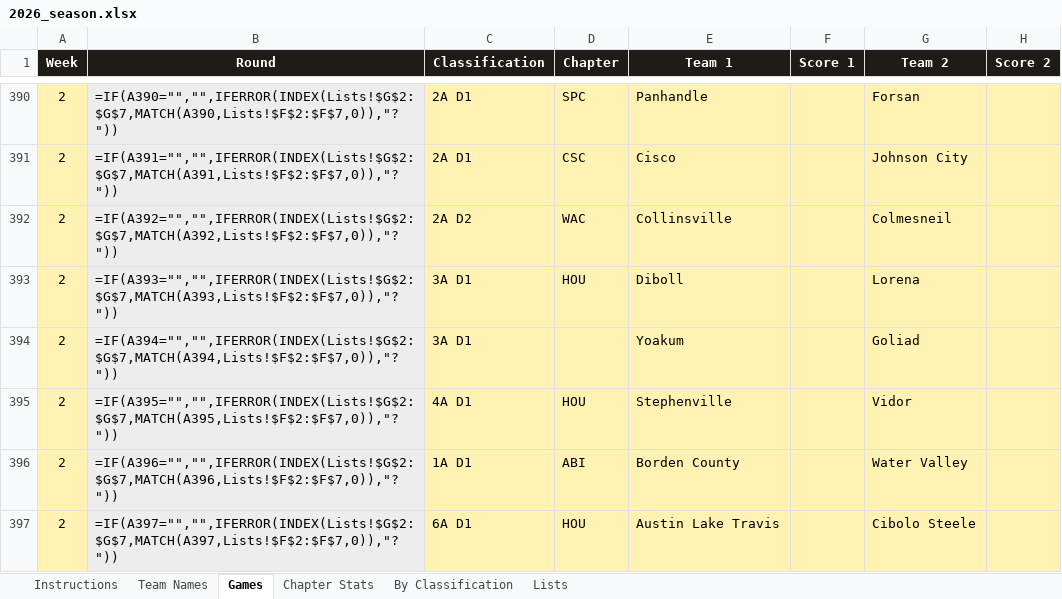
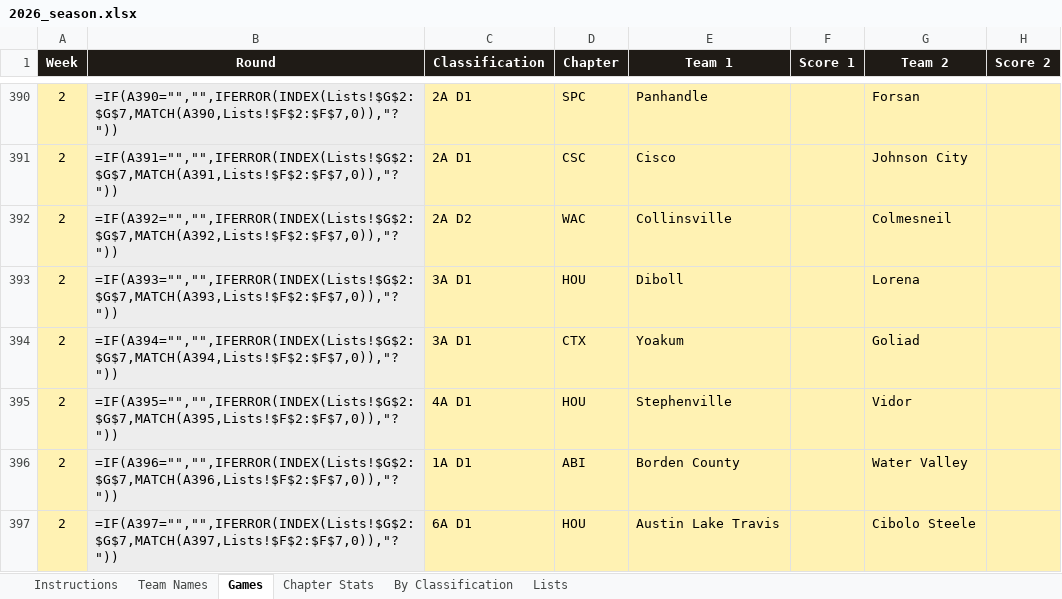
Before and after one commit to colemic2006/texasplayoffs, an Excel workbook: season/2026/2026_season.xlsx, sheet Games, drawn as a sheet; only a part is shown, gaps mark what is left out; values as stored, in another font and other column widths than the file's, no borders; formulas without a stored value are shown as written; conditional formats not drawn; the diff names each change by its address in the sheet, - before the commit and + after, or states it on an @@ line.

```diff
--- a/season/2026/2026_season.xlsx (sheet Games)
+++ b/season/2026/2026_season.xlsx (sheet Games)
-D394 (Chapter): (empty)
+D394 (Chapter): CTX
```
Also changed, not shown: 1 other file.
